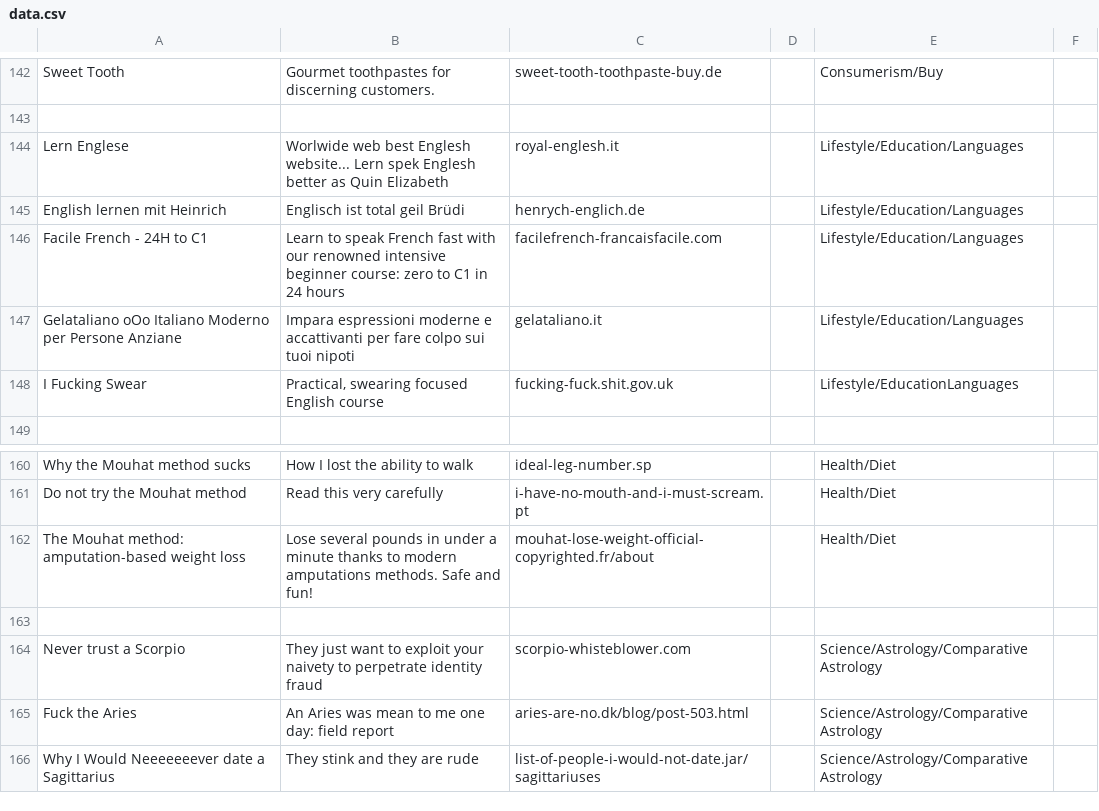
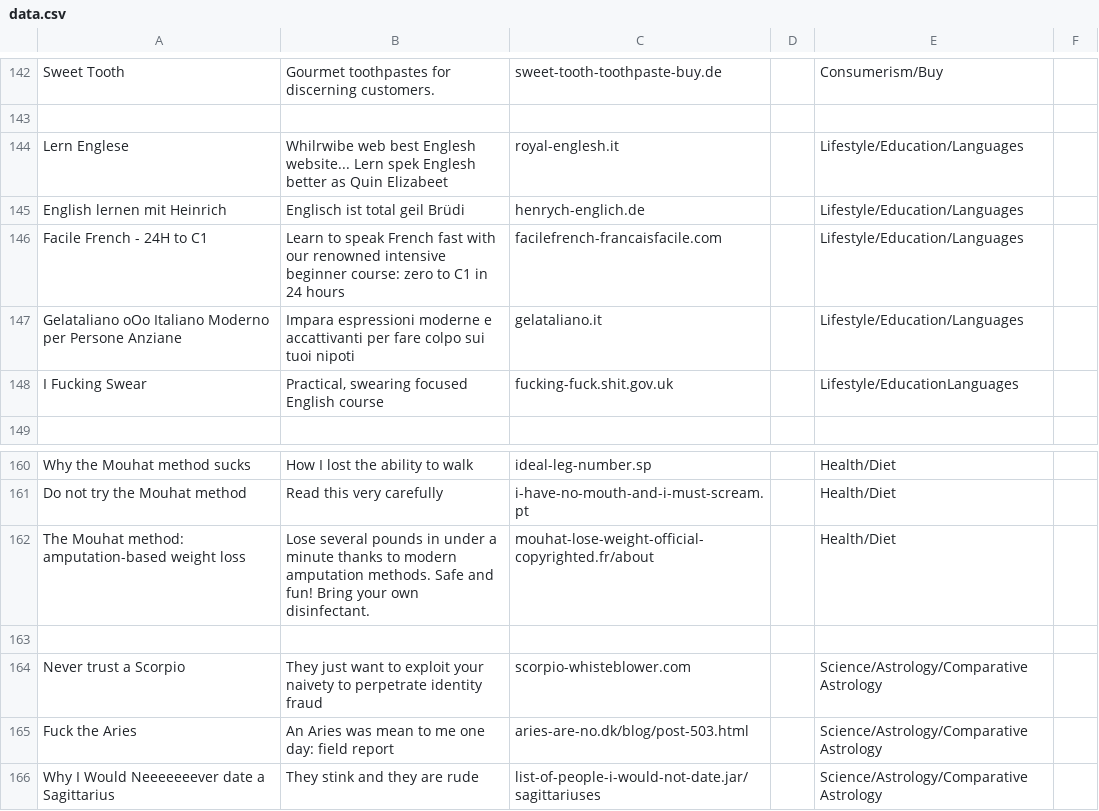
Before and after one commit to nbusser/LD-60, a CSV file: assets/data/data.csv, drawn as a sheet; only a part is shown, gaps mark what is left out; the diff covers the shown part only.

```diff
--- a/assets/data/data.csv
+++ b/assets/data/data.csv
@@ -143,3 +143,3 @@ Sweet Tooth;Gourmet toothpastes for discerning customers.;sweet-tooth-toothpaste
 
-Lern Englese;Worlwide web best Englesh website... Lern spek Englesh better as Quin Elizabeth;royal-englesh.it;;Lifestyle/Education/Languages
+Lern Englese;Whilrwibe web best Englesh website... Lern spek Englesh better as Quin Elizabeet;royal-englesh.it;;Lifestyle/Education/Languages
 English lernen mit Heinrich;Englisch ist total geil Brüdi;henrych-englich.de;;Lifestyle/Education/Languages
@@ -161,3 +161,3 @@ Why the Mouhat method sucks;How I lost the ability to walk;ideal-leg-number.sp;;
 Do not try the Mouhat method;Read this very carefully;i-have-no-mouth-and-i-must-scream.pt;;Health/Diet
-The Mouhat method: amputation-based weight loss;Lose several pounds in under a minute thanks to modern amputations methods. Safe and fun!;mouhat-lose-weight-official-copyrighted.fr/about;;Health/Diet
+The Mouhat method: amputation-based weight loss;Lose several pounds in under a minute thanks to modern amputation methods. Safe and fun! Bring your own disinfectant.;mouhat-lose-weight-official-copyrighted.fr/about;;Health/Diet
 
```
Also changed, not shown: 11 added rows, 1 moved row and 4 edited cells elsewhere in this file.
